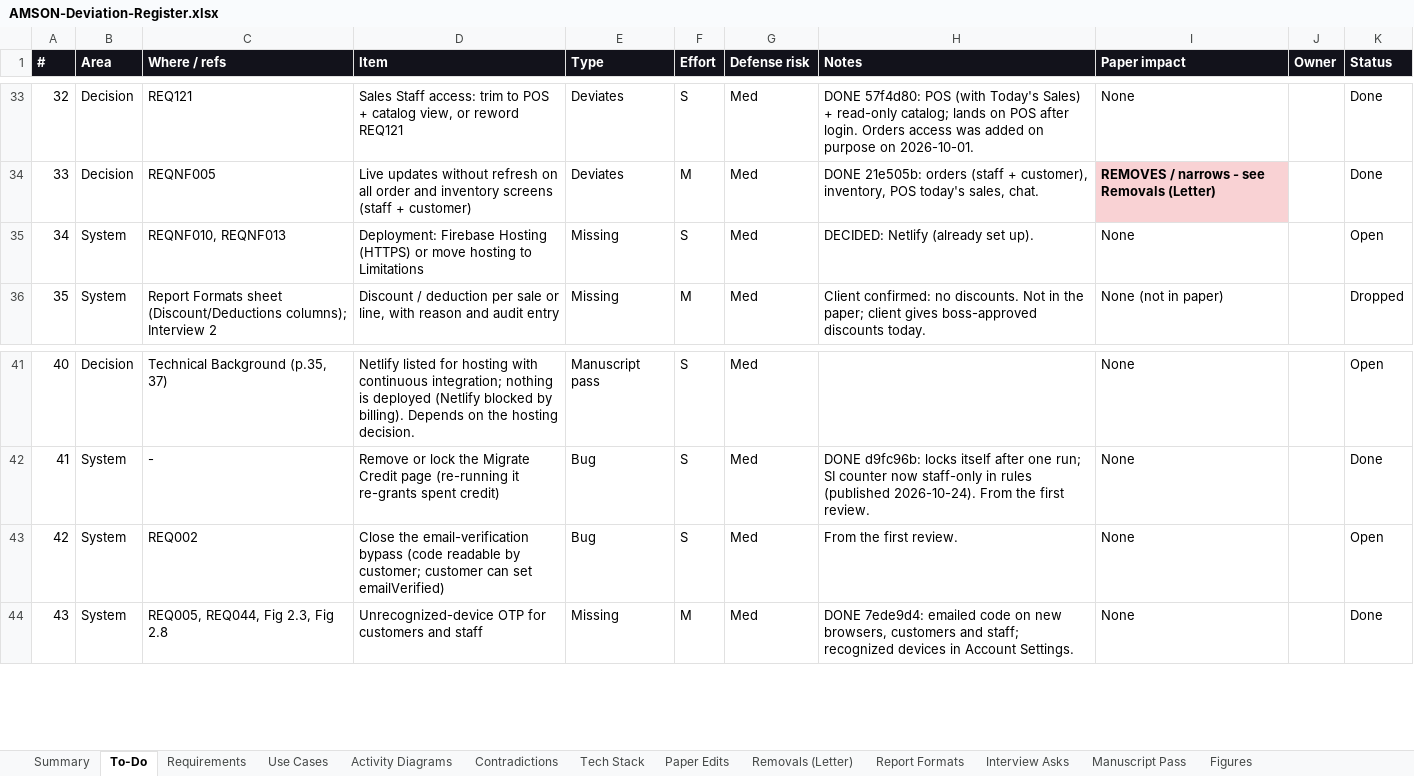
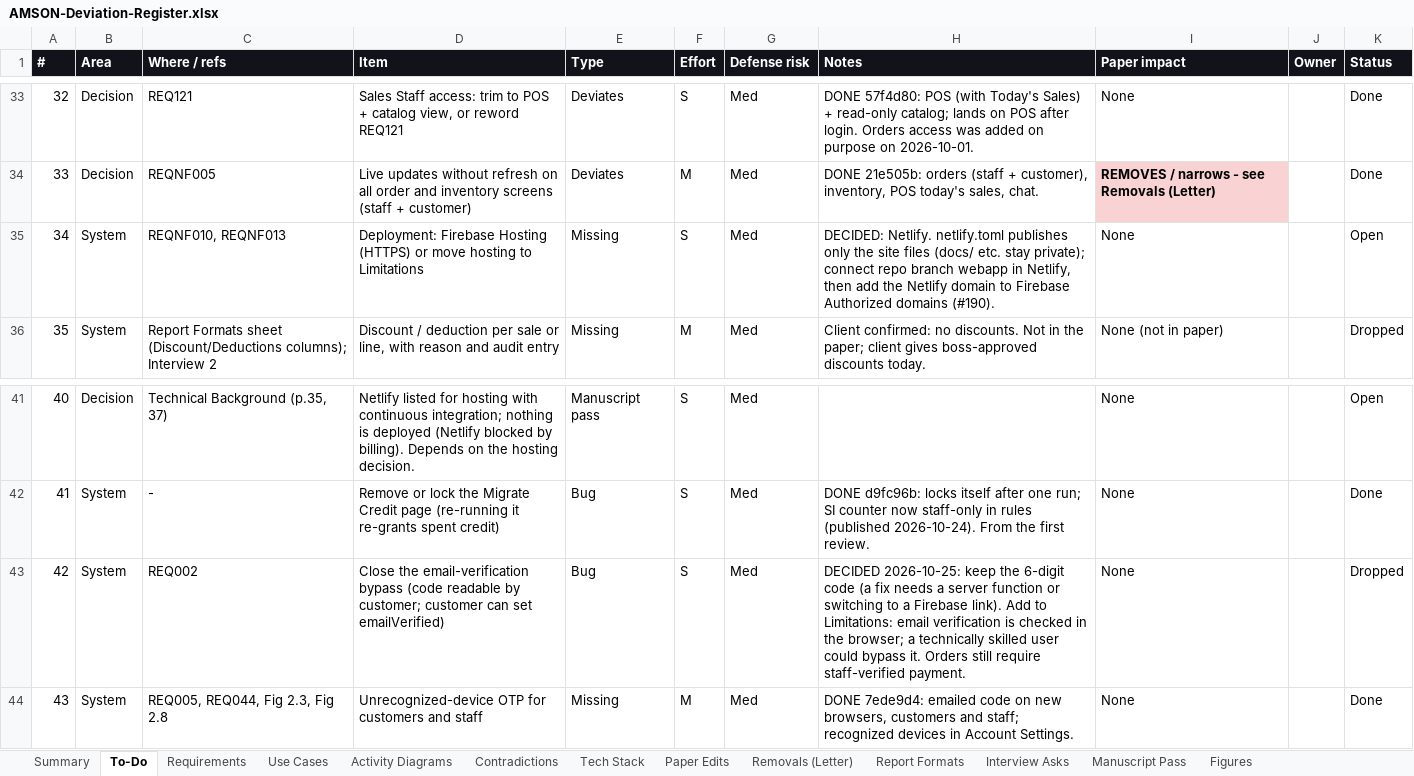
Before and after one commit to phobiaax/Amson, an Excel workbook: docs/AMSON-Deviation-Register.xlsx, sheet To-Do, drawn as a sheet; only a part is shown, gaps mark what is left out; values as stored, in another font and other column widths than the file's, no borders; charts and pictures and conditional formats not drawn; the diff names each change by its address in the sheet, - before the commit and + after, or states it on an @@ line.

```diff
--- a/docs/AMSON-Deviation-Register.xlsx (sheet To-Do)
+++ b/docs/AMSON-Deviation-Register.xlsx (sheet To-Do)
-H35 (Notes): DECIDED: Netlify (already set up).
+H35 (Notes): DECIDED: Netlify. netlify.toml publishes only the site files (docs/ etc. stay private); connect repo branch webapp in Netlify, then add the Netlify domain to Firebase Authorized domains (#190).
-H43 (Notes): From the first review.
+H43 (Notes): DECIDED 2026-10-25: keep the 6-digit code (a fix needs a server function or switching to a Firebase link). Add to Limitations: email verification is checked in the browser; a technically skilled user could bypass it. Orders still require staff-verified payment.
-K43 (Status): Open
+K43 (Status): Dropped
```
Also changed, not shown: sheet Summary, 3 other files.
